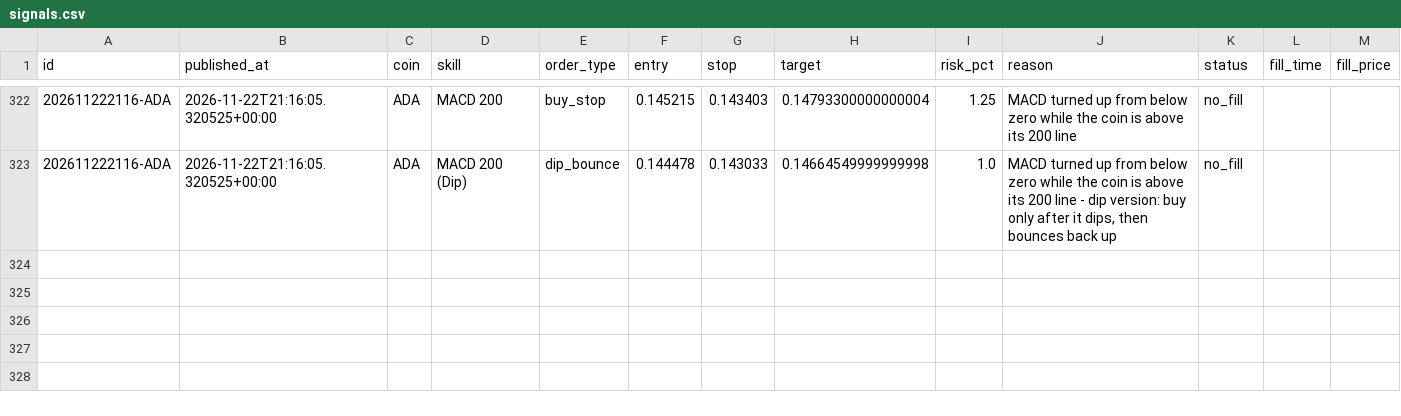
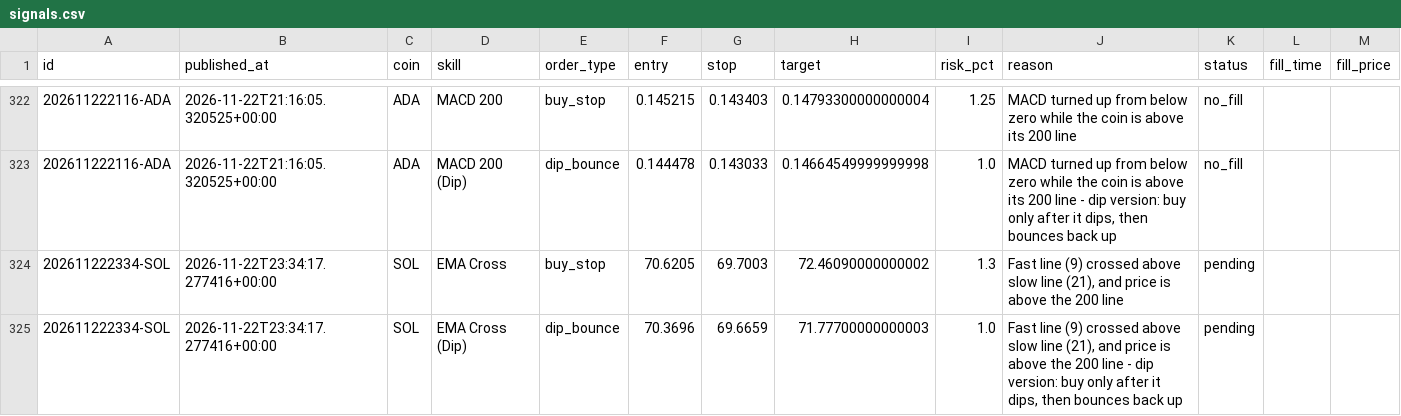
Before and after one commit to tauhid97/Crypto-Boss, a CSV file: data/signals.csv, drawn as a sheet; only a part is shown, gaps mark what is left out; rows hold the shown columns only; the diff names each change by its address in the sheet, - before the commit and + after, or states it on an @@ line.

```diff
--- a/data/signals.csv
+++ b/data/signals.csv
+row 324: 202611222334-SOL | 2026-11-22T23:34:17.277416+00:00 | SOL | EMA Cross | buy_stop | 70.6205 | 69.7003 | 72.46090000000002 | 1.3 | Fast line (9) crossed above slow line (21), and price is above the 200 line | pending
+row 325: 202611222334-SOL | 2026-11-22T23:34:17.277416+00:00 | SOL | EMA Cross (Dip) | dip_bounce | 70.3696 | 69.6659 | 71.77700000000003 | 1.0 | Fast line (9) crossed above slow line (21), and price is above the 200 line - dip version: buy only after it dips, then bounces back up | pending
```
Also changed, not shown: 1 other file.
